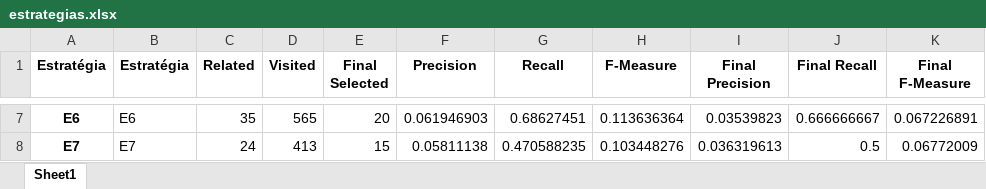
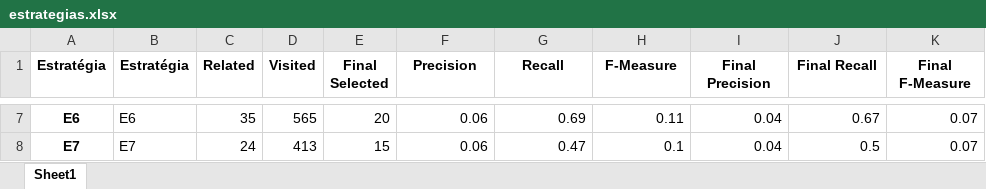
Before and after one commit to gems-uff/hybrid-strategies, an Excel workbook: experiment_1/notebooks/estrategias.xlsx, sheet Sheet1, drawn as a sheet; only a part is shown, gaps mark what is left out; values as stored, in another font and other column widths than the file's, no borders; the diff covers the shown part only; the diff names each change by its address in the sheet, - before the commit and + after, or states it on an @@ line.

```diff
--- a/experiment_1/notebooks/estrategias.xlsx (sheet Sheet1)
+++ b/experiment_1/notebooks/estrategias.xlsx (sheet Sheet1)
-F7 (Precision): 0.061946903
+F7 (Precision): 0.06
-G7 (Recall): 0.68627451
+G7 (Recall): 0.69
-H7 (F-Measure): 0.113636364
+H7 (F-Measure): 0.11
-I7 (Final Precision): 0.03539823
+I7 (Final Precision): 0.04
-J7 (Final Recall): 0.666666667
+J7 (Final Recall): 0.67
-K7 (Final F-Measure): 0.067226891
+K7 (Final F-Measure): 0.07
-F8 (Precision): 0.05811138
+F8 (Precision): 0.06
-G8 (Recall): 0.470588235
+G8 (Recall): 0.47
-H8 (F-Measure): 0.103448276
+H8 (F-Measure): 0.1
-I8 (Final Precision): 0.036319613
+I8 (Final Precision): 0.04
-K8 (Final F-Measure): 0.06772009
+K8 (Final F-Measure): 0.07
```
Also changed, not shown: 31 edited cells elsewhere in this sheet, experiment_1/notebooks/tabela_grafo.xlsx, 11 other files.
